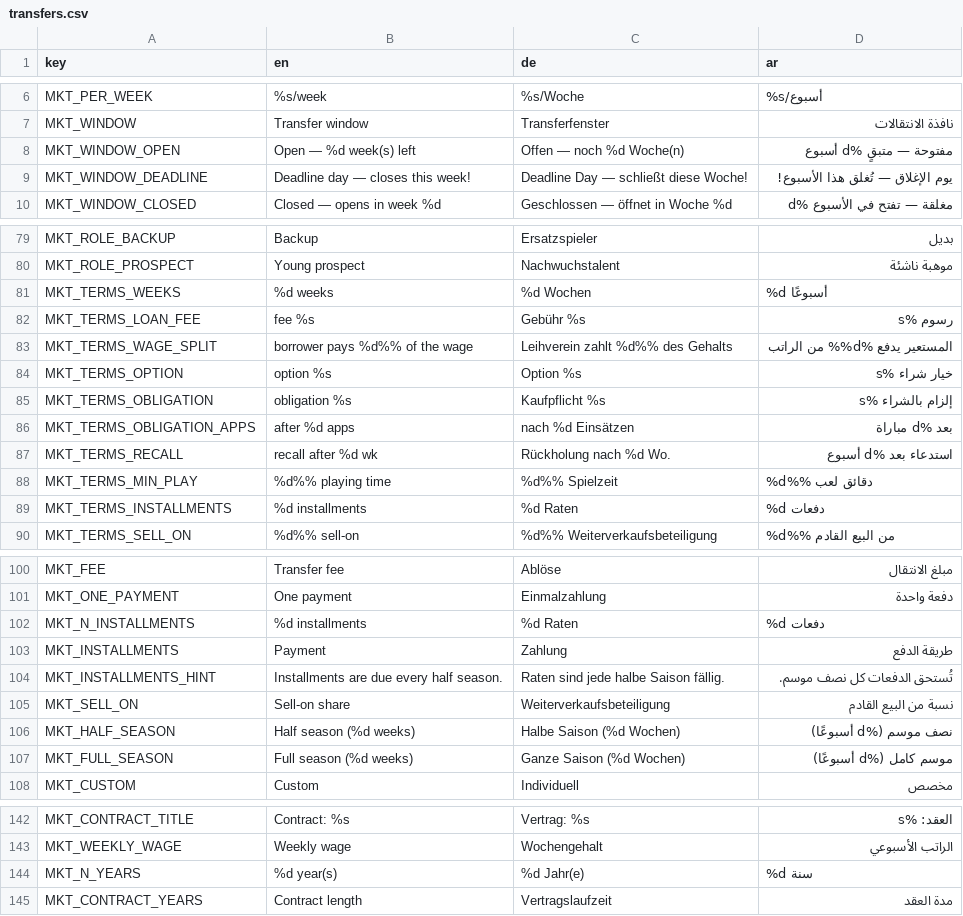
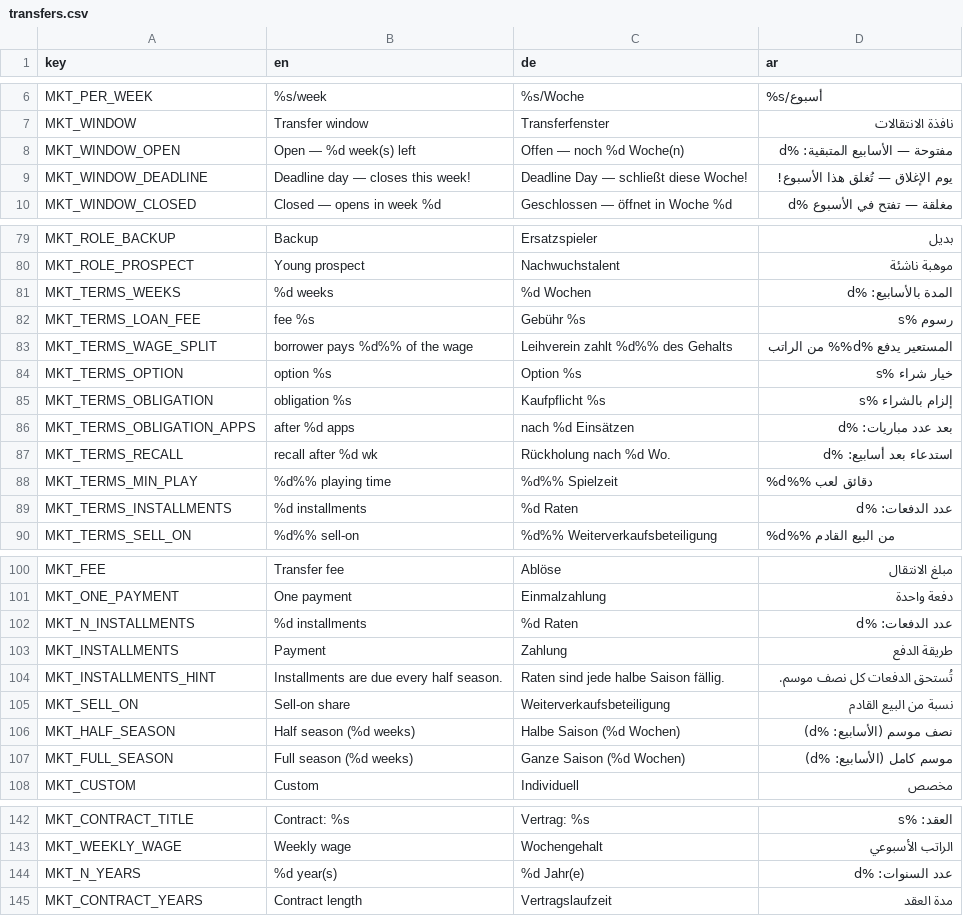
Before and after one commit to MOT1209/UNITY-GAMES-3D, a CSV file: Foßball godot/king-f-oß-ball/translations/transfers.csv, drawn as a sheet; only a part is shown, gaps mark what is left out; the diff covers the shown part only.

```diff
--- a/Foßball godot/king-f-oß-ball/translations/transfers.csv
+++ b/Foßball godot/king-f-oß-ball/translations/transfers.csv
@@ -7,3 +7,3 @@ MKT_PER_WEEK,%s/week,%s/Woche,%s/أسبوع
 MKT_WINDOW,Transfer window,Transferfenster,نافذة الانتقالات
-MKT_WINDOW_OPEN,Open — %d week(s) left,Offen — noch %d Woche(n),مفتوحة — متبقٍ %d أسبوع
+MKT_WINDOW_OPEN,Open — %d week(s) left,Offen — noch %d Woche(n),مفتوحة — الأسابيع المتبقية: %d
 MKT_WINDOW_DEADLINE,Deadline day — closes this week!,Deadline Day — schließt diese Woche!,يوم الإغلاق — تُغلق هذا الأسبوع!
@@ -80,3 +80,3 @@ MKT_ROLE_BACKUP,Backup,Ersatzspieler,بديل
 MKT_ROLE_PROSPECT,Young prospect,Nachwuchstalent,موهبة ناشئة
-MKT_TERMS_WEEKS,%d weeks,%d Wochen,%d أسبوعًا
+MKT_TERMS_WEEKS,%d weeks,%d Wochen,المدة بالأسابيع: %d
 MKT_TERMS_LOAN_FEE,fee %s,Gebühr %s,رسوم %s
@@ -85,6 +85,6 @@ MKT_TERMS_OPTION,option %s,Option %s,خيار شراء %s
 MKT_TERMS_OBLIGATION,obligation %s,Kaufpflicht %s,إلزام بالشراء %s
-MKT_TERMS_OBLIGATION_APPS,after %d apps,nach %d Einsätzen,بعد %d مباراة
-MKT_TERMS_RECALL,recall after %d wk,Rückholung nach %d Wo.,استدعاء بعد %d أسبوع
+MKT_TERMS_OBLIGATION_APPS,after %d apps,nach %d Einsätzen,بعد عدد مباريات: %d
+MKT_TERMS_RECALL,recall after %d wk,Rückholung nach %d Wo.,استدعاء بعد أسابيع: %d
 MKT_TERMS_MIN_PLAY,%d%% playing time,%d%% Spielzeit,%d%% دقائق لعب
-MKT_TERMS_INSTALLMENTS,%d installments,%d Raten,%d دفعات
+MKT_TERMS_INSTALLMENTS,%d installments,%d Raten,عدد الدفعات: %d
 MKT_TERMS_SELL_ON,%d%% sell-on,%d%% Weiterverkaufsbeteiligung,%d%% من البيع القادم
@@ -101,3 +101,3 @@ MKT_FEE,Transfer fee,Ablöse,مبلغ الانتقال
 MKT_ONE_PAYMENT,One payment,Einmalzahlung,دفعة واحدة
-MKT_N_INSTALLMENTS,%d installments,%d Raten,%d دفعات
+MKT_N_INSTALLMENTS,%d installments,%d Raten,عدد الدفعات: %d
 MKT_INSTALLMENTS,Payment,Zahlung,طريقة الدفع
@@ -105,4 +105,4 @@ MKT_INSTALLMENTS_HINT,Installments are due every half season.,Raten sind jede ha
 MKT_SELL_ON,Sell-on share,Weiterverkaufsbeteiligung,نسبة من البيع القادم
-MKT_HALF_SEASON,Half season (%d weeks),Halbe Saison (%d Wochen),نصف موسم (%d أسبوعًا)
-MKT_FULL_SEASON,Full season (%d weeks),Ganze Saison (%d Wochen),موسم كامل (%d أسبوعًا)
+MKT_HALF_SEASON,Half season (%d weeks),Halbe Saison (%d Wochen),نصف موسم (الأسابيع: %d)
+MKT_FULL_SEASON,Full season (%d weeks),Ganze Saison (%d Wochen),موسم كامل (الأسابيع: %d)
 MKT_CUSTOM,Custom,Individuell,مخصص
@@ -143,3 +143,3 @@ MKT_CONTRACT_TITLE,Contract: %s,Vertrag: %s,العقد: %s
 MKT_WEEKLY_WAGE,Weekly wage,Wochengehalt,الراتب الأسبوعي
-MKT_N_YEARS,%d year(s),%d Jahr(e),%d سنة
+MKT_N_YEARS,%d year(s),%d Jahr(e),عدد السنوات: %d
 MKT_CONTRACT_YEARS,Contract length,Vertragslaufzeit,مدة العقد
```
Also changed, not shown: 6 edited cells elsewhere in this file, 46 other files.
